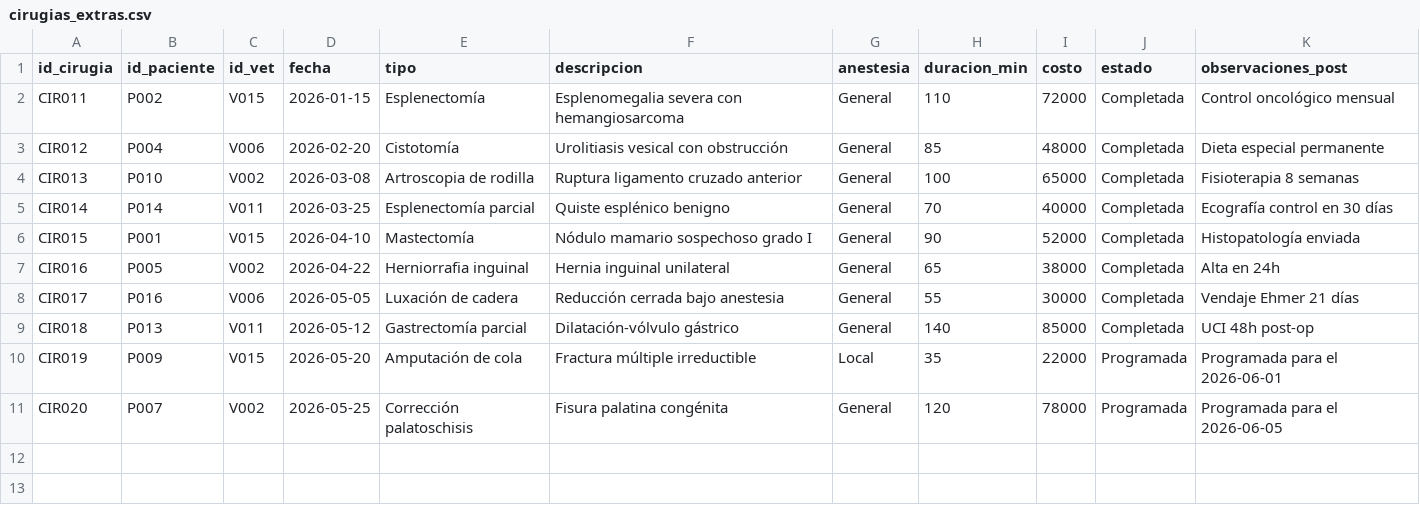
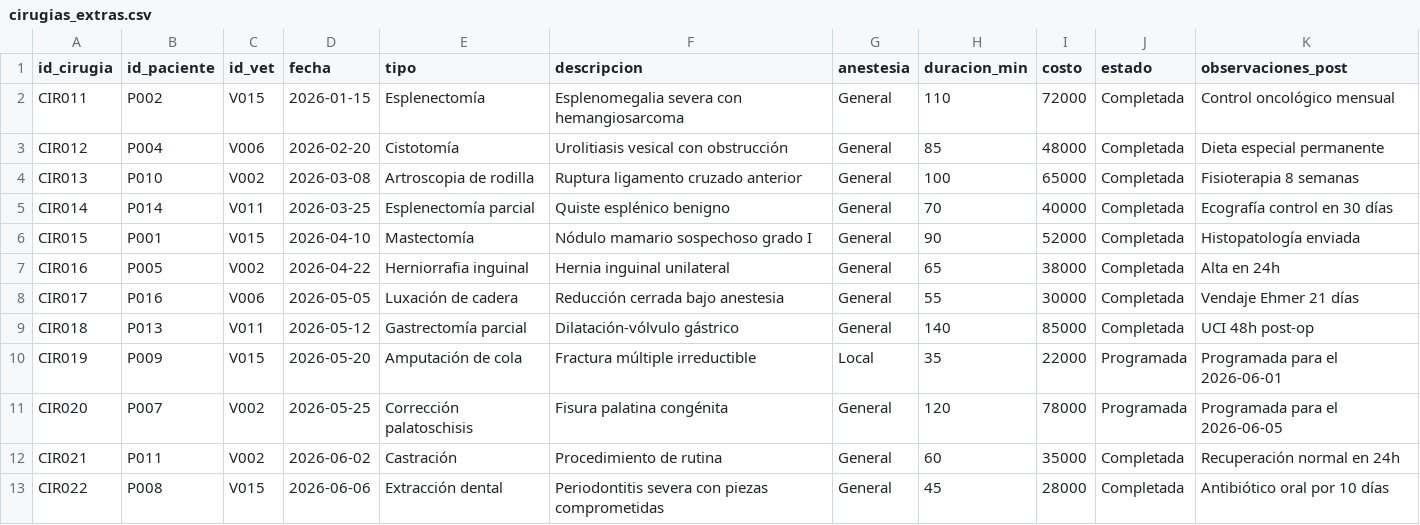
Before and after one commit to dresnac/TPO-BD2, a CSV file: data/extras/cirugias_extras.csv, drawn as a sheet; the diff names each change by its address in the sheet, - before the commit and + after, or states it on an @@ line.

```diff
--- a/data/extras/cirugias_extras.csv
+++ b/data/extras/cirugias_extras.csv
+row 12: CIR021 | P011 | V002 | 2026-06-02 | Castración | Procedimiento de rutina | General | 60 | 35000 | Completada | Recuperación normal en 24h
+row 13: CIR022 | P008 | V015 | 2026-06-06 | Extracción dental | Periodontitis severa con piezas comprometidas | General | 45 | 28000 | Completada | Antibiótico oral por 10 días
```
Also changed, not shown: data/extras/consultas_extras.csv.
